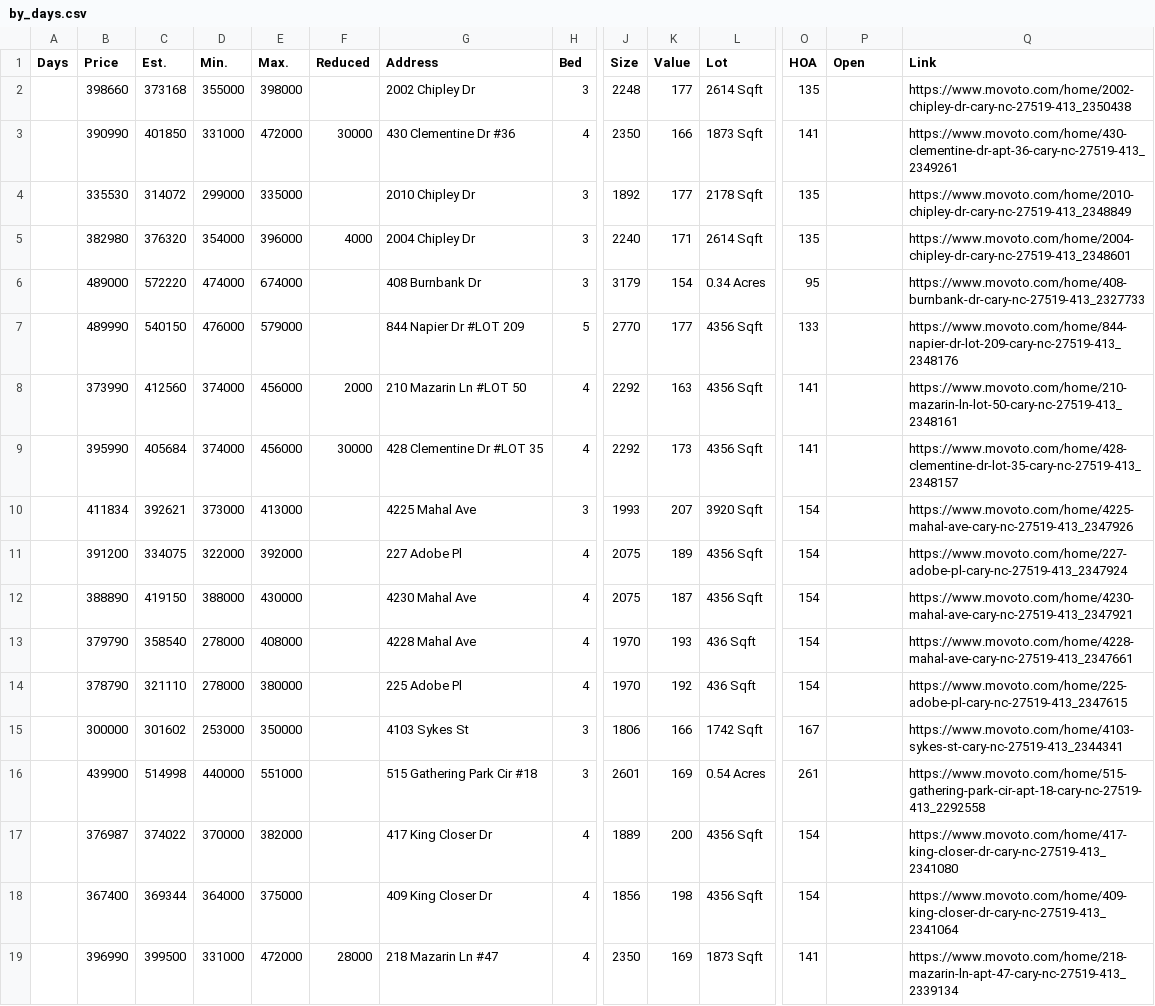
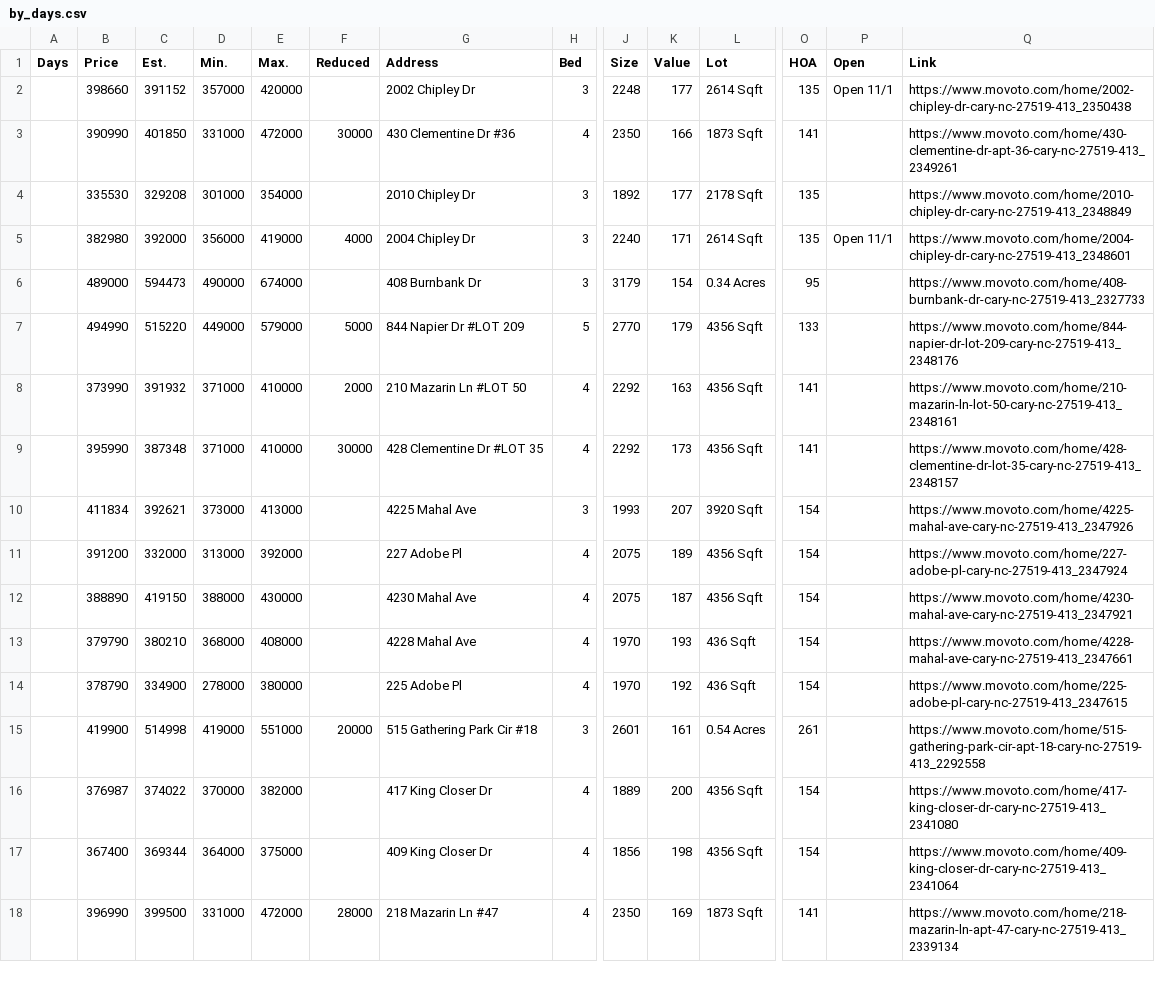
Before and after one commit to xgirma/moveto, a CSV file: data/27519/by_days.csv, drawn as a sheet; only a part is shown, gaps mark what is left out; removed rows and columns are numbered as before the commit, all else as after; rows hold the shown columns only; the diff covers the shown part only; the diff names each change by its address in the sheet, - before the commit and + after, or states it on an @@ line.

```diff
--- a/data/27519/by_days.csv
+++ b/data/27519/by_days.csv
-C2 (Est.): 373168
+C2 (Est.): 391152
-D2 (Min.): 355000
+D2 (Min.): 357000
-E2 (Max.): 398000
+E2 (Max.): 420000
-P2 (Open): (empty)
+P2 (Open): Open 11/1
-C4 (Est.): 314072
+C4 (Est.): 329208
-D4 (Min.): 299000
+D4 (Min.): 301000
-E4 (Max.): 335000
+E4 (Max.): 354000
-C5 (Est.): 376320
+C5 (Est.): 392000
-D5 (Min.): 354000
+D5 (Min.): 356000
-E5 (Max.): 396000
+E5 (Max.): 419000
-P5 (Open): (empty)
+P5 (Open): Open 11/1
-C6 (Est.): 572220
+C6 (Est.): 594473
-D6 (Min.): 474000
+D6 (Min.): 490000
-B7 (Price): 489990
+B7 (Price): 494990
-C7 (Est.): 540150
+C7 (Est.): 515220
-D7 (Min.): 476000
+D7 (Min.): 449000
-F7 (Reduced): (empty)
+F7 (Reduced): 5000
-K7 (Value): 177
+K7 (Value): 179
-C8 (Est.): 412560
+C8 (Est.): 391932
-D8:D9 (Min.): 374000
+D8:D9 (Min.): 371000
-E8:E9 (Max.): 456000
+E8:E9 (Max.): 410000
-C9 (Est.): 405684
+C9 (Est.): 387348
-C11 (Est.): 334075
+C11 (Est.): 332000
-D11 (Min.): 322000
+D11 (Min.): 313000
-C13 (Est.): 358540
+C13 (Est.): 380210
-D13 (Min.): 278000
+D13 (Min.): 368000
-C14 (Est.): 321110
+C14 (Est.): 334900
-row 15:  | 300000 | 301602 | 253000 | 350000 |  | 4103 Sykes St | 3 | 1806 | 166 | 1742 Sqft | 167 |  | https://www.movoto.com/home/4103-sykes-st-cary-nc-27519-413_2344341
-B15 (Price): 439900
+B15 (Price): 419900
-D15 (Min.): 440000
+D15 (Min.): 419000
-F15 (Reduced): (empty)
+F15 (Reduced): 20000
-K15 (Value): 169
+K15 (Value): 161
```
Also changed, not shown: 3 added rows, 4 removed rows and 45 edited cells elsewhere in this file, data/27519/by_price.csv, data/27519/by_size.csv, 13 other files.
